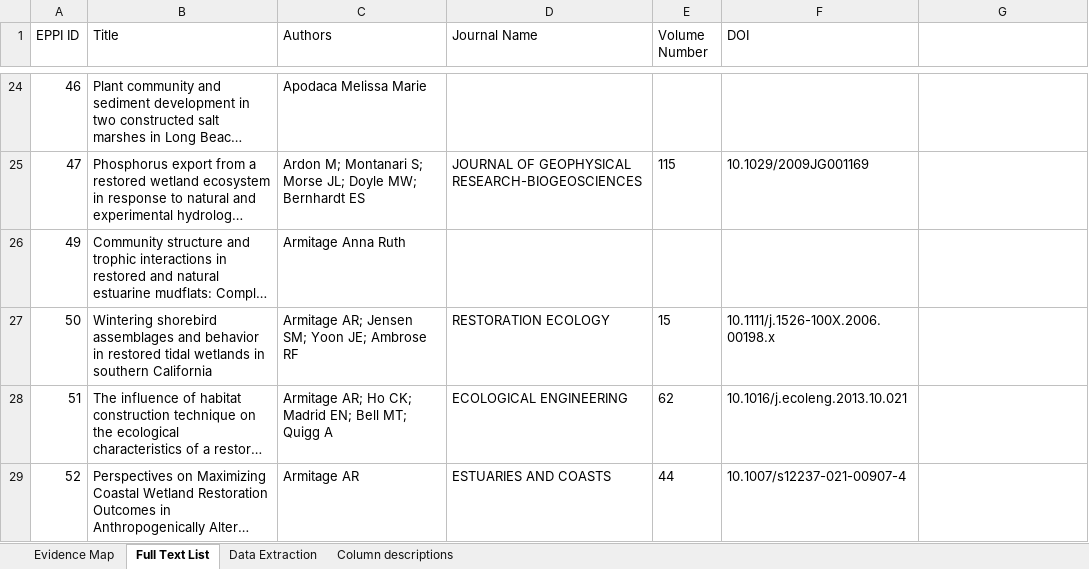
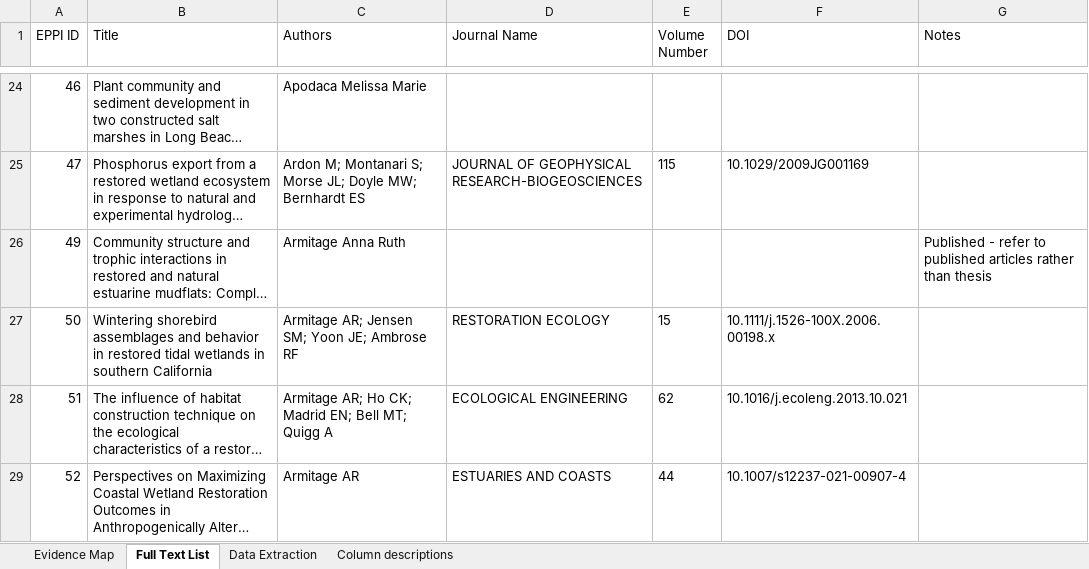
Before and after one commit to cdrobich/restoration_review, an Excel workbook: data/data_extraction_2023.xlsx, sheet Full Text List, drawn as a sheet; only a part is shown, gaps mark what is left out; long unchanged cells end in …; values as stored, in another font and other column widths than the file's, no borders; the diff names each change by its address in the sheet, - before the commit and + after, or states it on an @@ line.

```diff
--- a/data/data_extraction_2023.xlsx (sheet Full Text List)
+++ b/data/data_extraction_2023.xlsx (sheet Full Text List)
-G1: (empty)
+G1: Notes
-G26 (Notes): (empty)
+G26 (Notes): Published - refer to published articles rather than thesis
```
Also changed, not shown: sheet Evidence Map.
